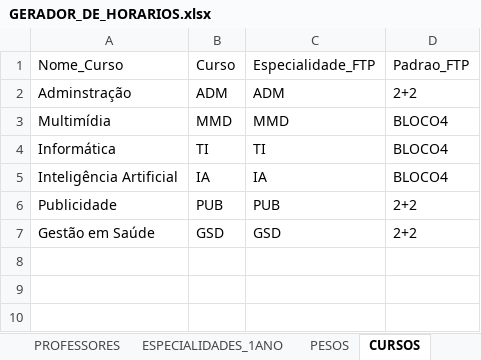
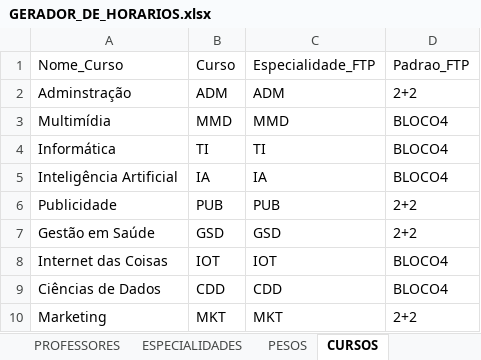
Before and after one commit to guiodrumond/GERADOR-DE-HORARIOS, an Excel workbook: excel/GERADOR_DE_HORARIOS.xlsx, sheet CURSOS, drawn as a sheet; values as stored, in another font and other column widths than the file's, no borders; the diff names each change by its address in the sheet, - before the commit and + after, or states it on an @@ line.

```diff
--- a/excel/GERADOR_DE_HORARIOS.xlsx (sheet CURSOS)
+++ b/excel/GERADOR_DE_HORARIOS.xlsx (sheet CURSOS)
-sheet tab: ESPECIALIDADES_1ANO
+sheet tab: ESPECIALIDADES
+row 8: Internet das Coisas | IOT | IOT | BLOCO4
+row 9: Ciências de Dados | CDD | CDD | BLOCO4
+row 10: Marketing | MKT | MKT | 2+2
```
Also changed, not shown: sheet PROFESSORES, sheet ATRIBUICOES, sheet TURMAS, sheet ESPECIALIDADES, sheet RESTRICOES, sheet PARES_PEDAGOGICOS, outputs/horario_gerado.xlsx, 10 other files.
